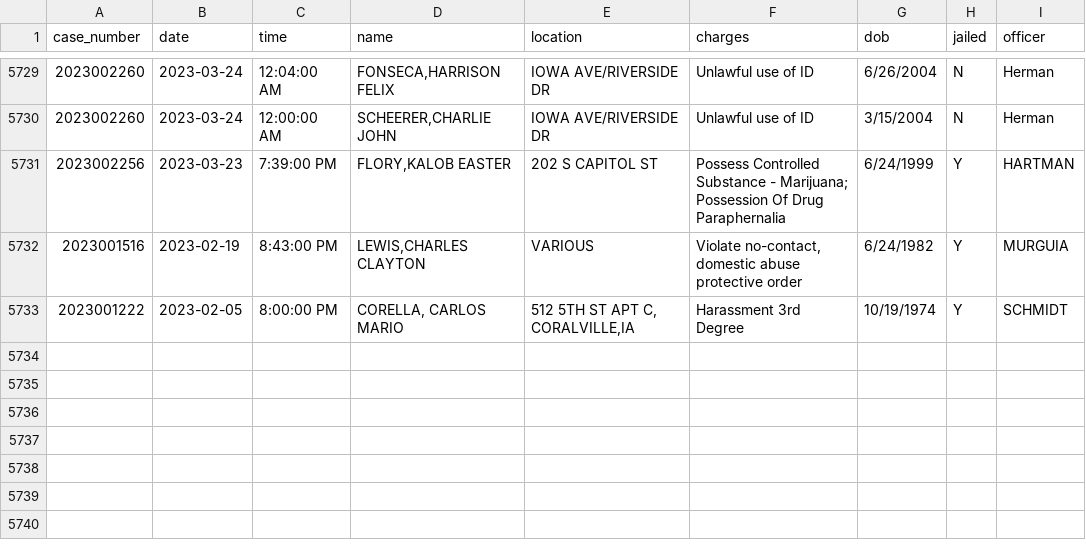
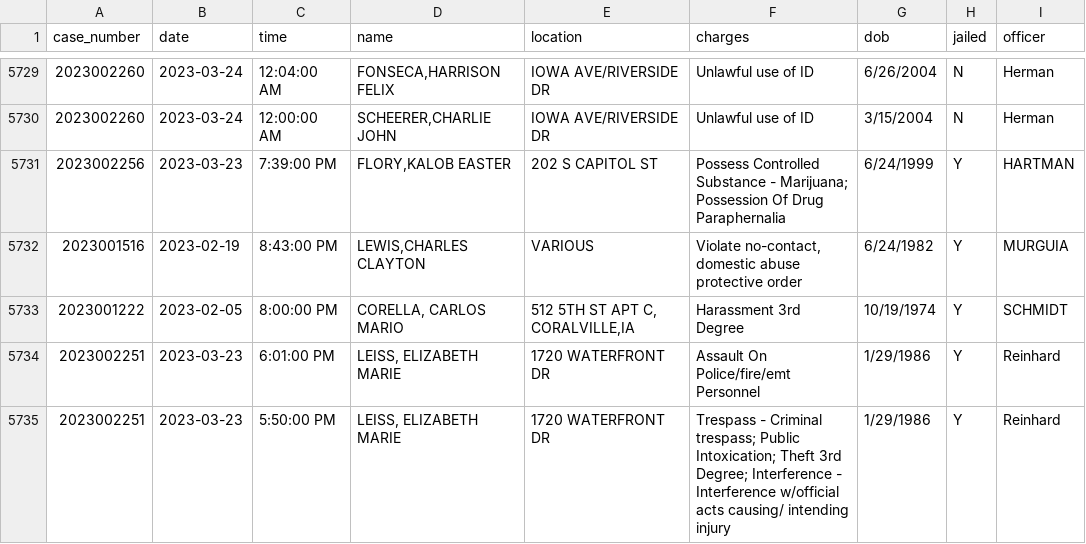
Before and after one commit to andrew-couch/ICBarTweeter, a CSV file: Data/charge_history.csv, drawn as a sheet; only a part is shown, gaps mark what is left out.

```diff
--- a/Data/charge_history.csv
+++ b/Data/charge_history.csv
@@ -5733 +5733,3 @@ case_number,date,time,name,location,charges,dob,jailed,officer
 2023001222,2023-02-05,8:00:00 PM,"CORELLA, CARLOS MARIO","512 5TH ST APT C, CORALVILLE,IA",Harassment 3rd Degree,10/19/1974,Y,SCHMIDT
+2023002251,2023-03-23,6:01:00 PM,"LEISS, ELIZABETH MARIE",1720 WATERFRONT DR,Assault On Police/fire/emt Personnel,1/29/1986,Y,Reinhard
+2023002251,2023-03-23,5:50:00 PM,"LEISS, ELIZABETH MARIE",1720 WATERFRONT DR,Trespass - Criminal trespass; Public Intoxication; Theft 3rd Degree; Interference - Interference w/official acts causing/ intending injury,1/29/1986,Y,Reinhard
```
